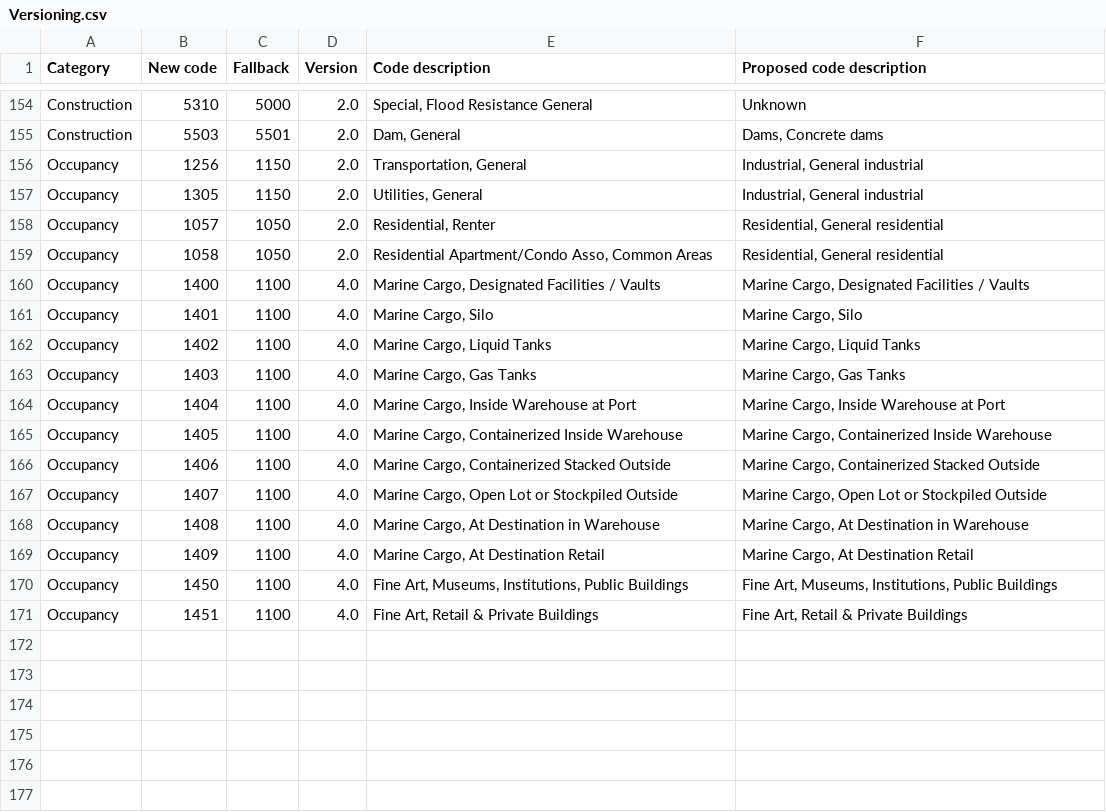
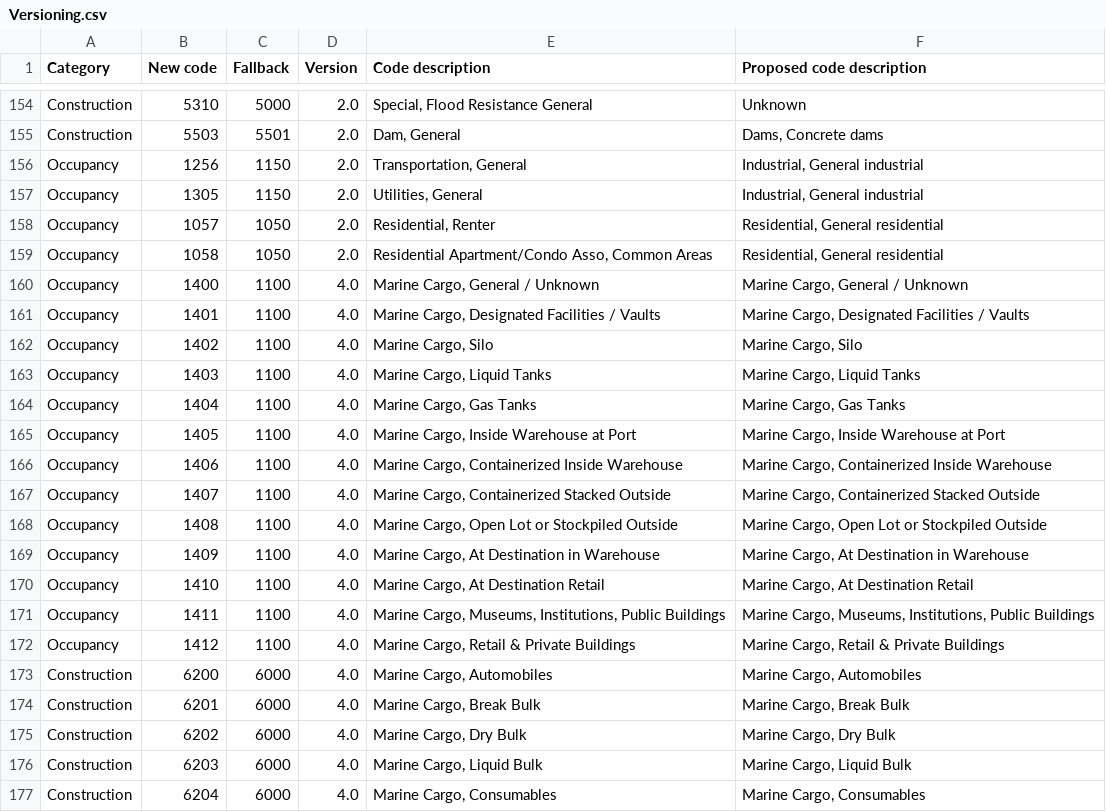
Before and after one commit to OasisLMF/ODS_OpenExposureData, a CSV file: OpenExposureData/Versioning.csv, drawn as a sheet; only a part is shown, gaps mark what is left out; the diff covers the shown part only.

```diff
--- a/OpenExposureData/Versioning.csv
+++ b/OpenExposureData/Versioning.csv
@@ -159,13 +159,19 @@
 "Occupancy","1058","1050","2.0","Residential Apartment/Condo Asso, Common Areas","Residential, General residential"
-"Occupancy","1400","1100","4.0","Marine Cargo, Designated Facilities / Vaults","Marine Cargo, Designated Facilities / Vaults"
-"Occupancy","1401","1100","4.0","Marine Cargo, Silo","Marine Cargo, Silo"
-"Occupancy","1402","1100","4.0","Marine Cargo, Liquid Tanks","Marine Cargo, Liquid Tanks"
-"Occupancy","1403","1100","4.0","Marine Cargo, Gas Tanks","Marine Cargo, Gas Tanks"
-"Occupancy","1404","1100","4.0","Marine Cargo, Inside Warehouse at Port","Marine Cargo, Inside Warehouse at Port"
-"Occupancy","1405","1100","4.0","Marine Cargo, Containerized Inside Warehouse","Marine Cargo, Containerized Inside Warehouse"
-"Occupancy","1406","1100","4.0","Marine Cargo, Containerized Stacked Outside","Marine Cargo, Containerized Stacked Outside"
-"Occupancy","1407","1100","4.0","Marine Cargo, Open Lot or Stockpiled Outside","Marine Cargo, Open Lot or Stockpiled Outside"
-"Occupancy","1408","1100","4.0","Marine Cargo, At Destination in Warehouse","Marine Cargo, At Destination in Warehouse"
-"Occupancy","1409","1100","4.0","Marine Cargo, At Destination Retail","Marine Cargo, At Destination Retail"
-"Occupancy","1450","1100","4.0","Fine Art, Museums, Institutions, Public Buildings","Fine Art, Museums, Institutions, Public Buildings"
-"Occupancy","1451","1100","4.0","Fine Art, Retail & Private Buildings","Fine Art, Retail & Private Buildings"
+"Occupancy","1400","1100","4.0","Marine Cargo, General / Unknown","Marine Cargo, General / Unknown"
+"Occupancy","1401","1100","4.0","Marine Cargo, Designated Facilities / Vaults","Marine Cargo, Designated Facilities / Vaults"
+"Occupancy","1402","1100","4.0","Marine Cargo, Silo","Marine Cargo, Silo"
+"Occupancy","1403","1100","4.0","Marine Cargo, Liquid Tanks","Marine Cargo, Liquid Tanks"
+"Occupancy","1404","1100","4.0","Marine Cargo, Gas Tanks","Marine Cargo, Gas Tanks"
+"Occupancy","1405","1100","4.0","Marine Cargo, Inside Warehouse at Port","Marine Cargo, Inside Warehouse at Port"
+"Occupancy","1406","1100","4.0","Marine Cargo, Containerized Inside Warehouse","Marine Cargo, Containerized Inside Warehouse"
+"Occupancy","1407","1100","4.0","Marine Cargo, Containerized Stacked Outside","Marine Cargo, Containerized Stacked Outside"
+"Occupancy","1408","1100","4.0","Marine Cargo, Open Lot or Stockpiled Outside","Marine Cargo, Open Lot or Stockpiled Outside"
+"Occupancy","1409","1100","4.0","Marine Cargo, At Destination in Warehouse","Marine Cargo, At Destination in Warehouse"
+"Occupancy","1410","1100","4.0","Marine Cargo, At Destination Retail","Marine Cargo, At Destination Retail"
+"Occupancy","1411","1100","4.0","Marine Cargo, Museums, Institutions, Public Buildings","Marine Cargo, Museums, Institutions, Public Buildings"
+"Occupancy","1412","1100","4.0","Marine Cargo, Retail & Private Buildings","Marine Cargo, Retail & Private Buildings"
+"Construction","6200","6000","4.0","Marine Cargo, Automobiles","Marine Cargo, Automobiles"
+"Construction","6201","6000","4.0","Marine Cargo, Break Bulk","Marine Cargo, Break Bulk"
+"Construction","6202","6000","4.0","Marine Cargo, Dry Bulk","Marine Cargo, Dry Bulk"
+"Construction","6203","6000","4.0","Marine Cargo, Liquid Bulk","Marine Cargo, Liquid Bulk"
+"Construction","6204","6000","4.0","Marine Cargo, Consumables","Marine Cargo, Consumables"
```
Also changed, not shown: 15 added rows elsewhere in this file, OpenExposureData/ConstructionValues.csv, OpenExposureData/OccupancyValues.csv.
